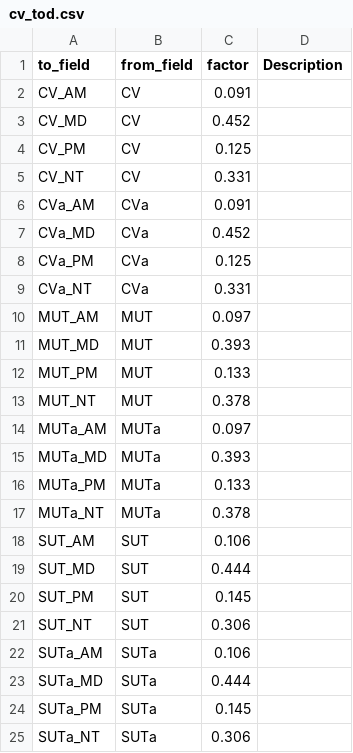
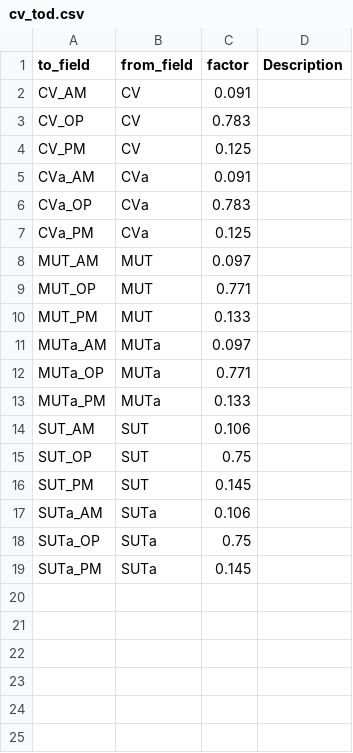
Before and after one commit to Caliper-Corporation/OahuTDFM, a CSV file: master/cv/cv_tod.csv, drawn as a sheet.

```diff
--- a/master/cv/cv_tod.csv
+++ b/master/cv/cv_tod.csv
@@ -2,24 +2,18 @@ to_field,from_field,factor,Description
 CV_AM,CV,0.091,
-CV_MD,CV,0.452,
+CV_OP,CV,0.783,
 CV_PM,CV,0.125,
-CV_NT,CV,0.331,
 CVa_AM,CVa,0.091,
-CVa_MD,CVa,0.452,
+CVa_OP,CVa,0.783,
 CVa_PM,CVa,0.125,
-CVa_NT,CVa,0.331,
 MUT_AM,MUT,0.097,
-MUT_MD,MUT,0.393,
+MUT_OP,MUT,0.771,
 MUT_PM,MUT,0.133,
-MUT_NT,MUT,0.378,
 MUTa_AM,MUTa,0.097,
-MUTa_MD,MUTa,0.393,
+MUTa_OP,MUTa,0.771,
 MUTa_PM,MUTa,0.133,
-MUTa_NT,MUTa,0.378,
 SUT_AM,SUT,0.106,
-SUT_MD,SUT,0.444,
+SUT_OP,SUT,0.75,
 SUT_PM,SUT,0.145,
-SUT_NT,SUT,0.306,
 SUTa_AM,SUTa,0.106,
-SUTa_MD,SUTa,0.444,
+SUTa_OP,SUTa,0.75,
 SUTa_PM,SUTa,0.145,
-SUTa_NT,SUTa,0.306,
```
Also changed, not shown: master/cv/cv_generation.csv, 7 other files.
